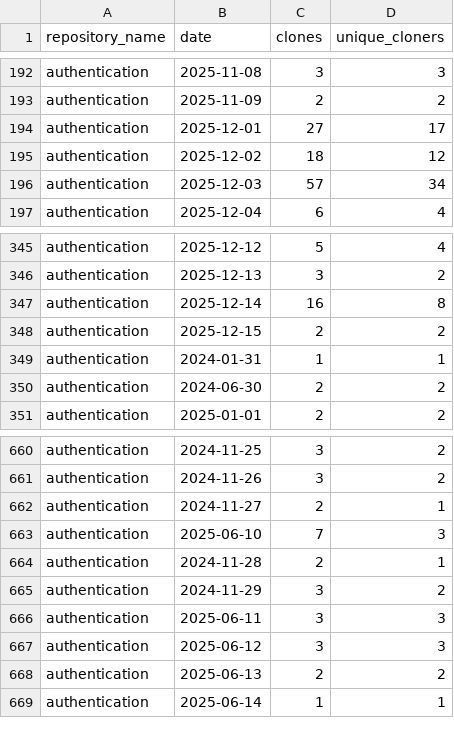
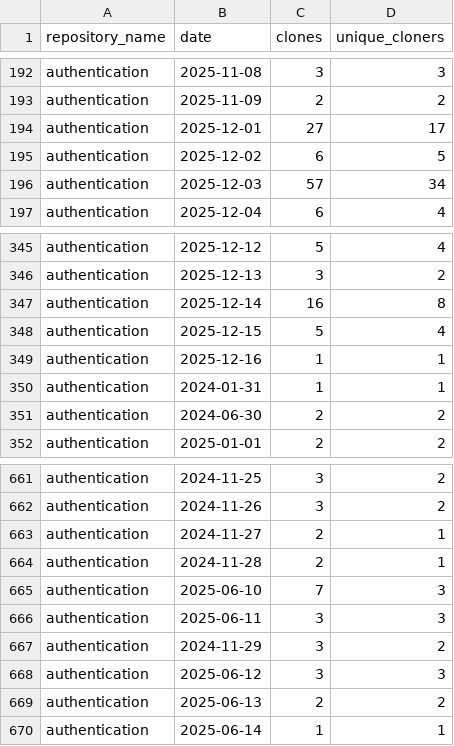
Before and after one commit to 2727-ctrl/authentication, a CSV file: metrics/clone-stats.csv, drawn as a sheet; only a part is shown, gaps mark what is left out; the diff covers the shown part only.

```diff
--- a/metrics/clone-stats.csv
+++ b/metrics/clone-stats.csv
@@ -194,3 +194,3 @@ authentication,2025-11-09,2,2
 authentication,2025-12-01,27,17
-authentication,2025-12-02,18,12
+authentication,2025-12-02,6,5
 authentication,2025-12-03,57,34
@@ -347,3 +347,4 @@ authentication,2025-12-13,3,2
 authentication,2025-12-14,16,8
-authentication,2025-12-15,2,2
+authentication,2025-12-15,5,4
+authentication,2025-12-16,1,1
 authentication,2024-01-31,1,1
@@ -662,6 +663,6 @@ authentication,2024-11-26,3,2
 authentication,2024-11-27,2,1
+authentication,2024-11-28,2,1
 authentication,2025-06-10,7,3
-authentication,2024-11-28,2,1
+authentication,2025-06-11,3,3
 authentication,2024-11-29,3,2
-authentication,2025-06-11,3,3
 authentication,2025-06-12,3,3
```
Also changed, not shown: 146 moved rows elsewhere in this file, metrics/clone-stats-sorted.csv, metrics/traffic-stats-sorted.csv, 2 other files.
